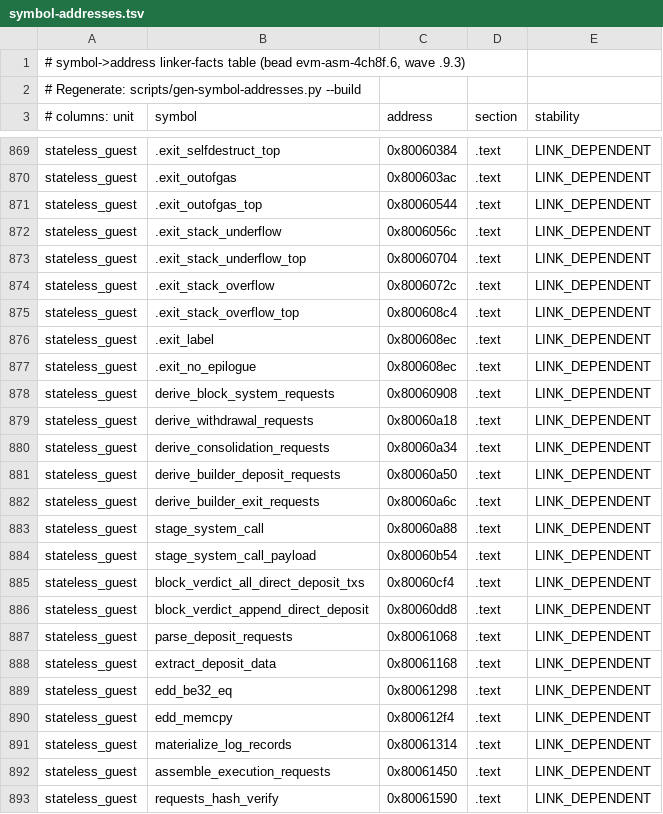
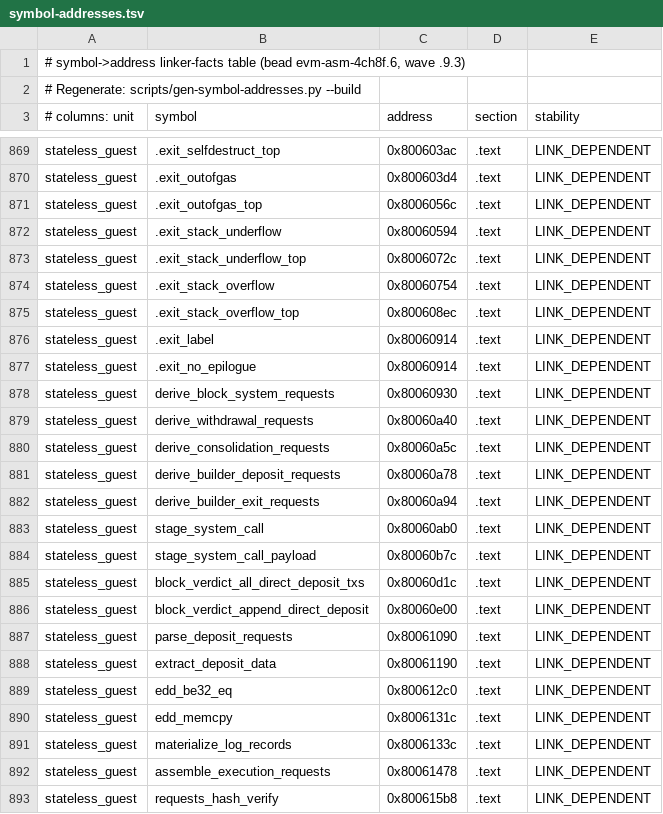
Before and after one commit to Verified-zkEVM/evm-asm, a TSV file: scripts/asm-fixtures/symbol-addresses.tsv, drawn as a sheet; only a part is shown, gaps mark what is left out; the diff covers the shown part only; the diff names each change by its address in the sheet, - before the commit and + after, or states it on an @@ line.

```diff
--- a/scripts/asm-fixtures/symbol-addresses.tsv
+++ b/scripts/asm-fixtures/symbol-addresses.tsv
-C869 (address): 0x80060384
+C869 (address): 0x800603ac
-C870 (address): 0x800603ac
+C870 (address): 0x800603d4
-C871 (address): 0x80060544
+C871 (address): 0x8006056c
-C872 (address): 0x8006056c
+C872 (address): 0x80060594
-C873 (address): 0x80060704
+C873 (address): 0x8006072c
-C874 (address): 0x8006072c
+C874 (address): 0x80060754
-C875 (address): 0x800608c4
+C875 (address): 0x800608ec
-C876:C877 (address): 0x800608ec
+C876:C877 (address): 0x80060914
-C878 (address): 0x80060908
+C878 (address): 0x80060930
-C879 (address): 0x80060a18
+C879 (address): 0x80060a40
-C880 (address): 0x80060a34
+C880 (address): 0x80060a5c
-C881 (address): 0x80060a50
+C881 (address): 0x80060a78
-C882 (address): 0x80060a6c
+C882 (address): 0x80060a94
-C883 (address): 0x80060a88
+C883 (address): 0x80060ab0
-C884 (address): 0x80060b54
+C884 (address): 0x80060b7c
-C885 (address): 0x80060cf4
+C885 (address): 0x80060d1c
-C886 (address): 0x80060dd8
+C886 (address): 0x80060e00
-C887 (address): 0x80061068
+C887 (address): 0x80061090
-C888 (address): 0x80061168
+C888 (address): 0x80061190
-C889 (address): 0x80061298
+C889 (address): 0x800612c0
-C890 (address): 0x800612f4
+C890 (address): 0x8006131c
-C891 (address): 0x80061314
+C891 (address): 0x8006133c
-C892 (address): 0x80061450
+C892 (address): 0x80061478
-C893 (address): 0x80061590
+C893 (address): 0x800615b8
```
Also changed, not shown: 26 edited cells elsewhere in this file, 2 other files.
